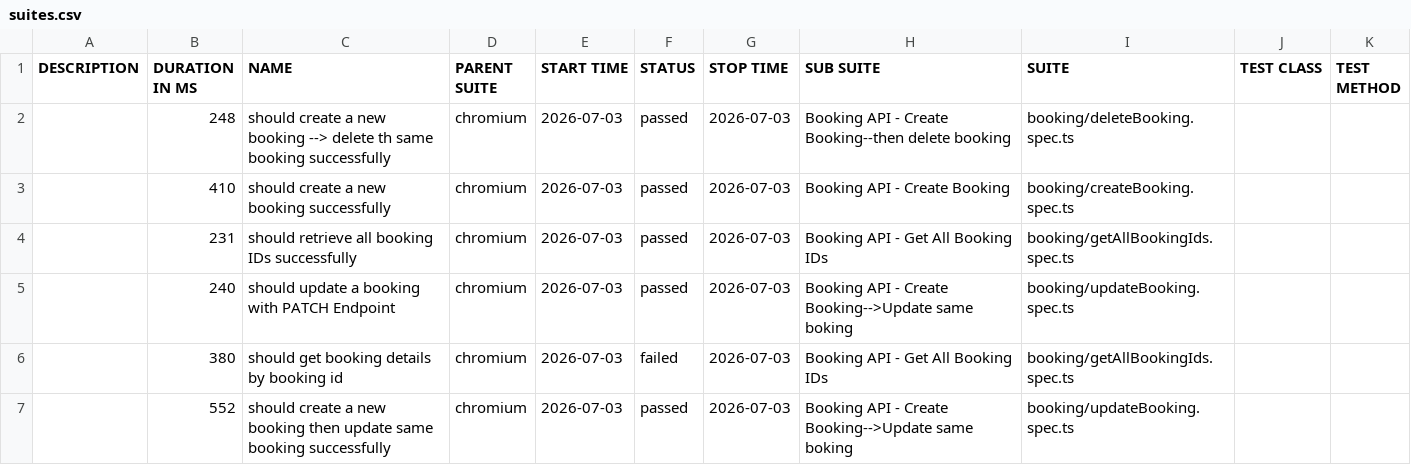
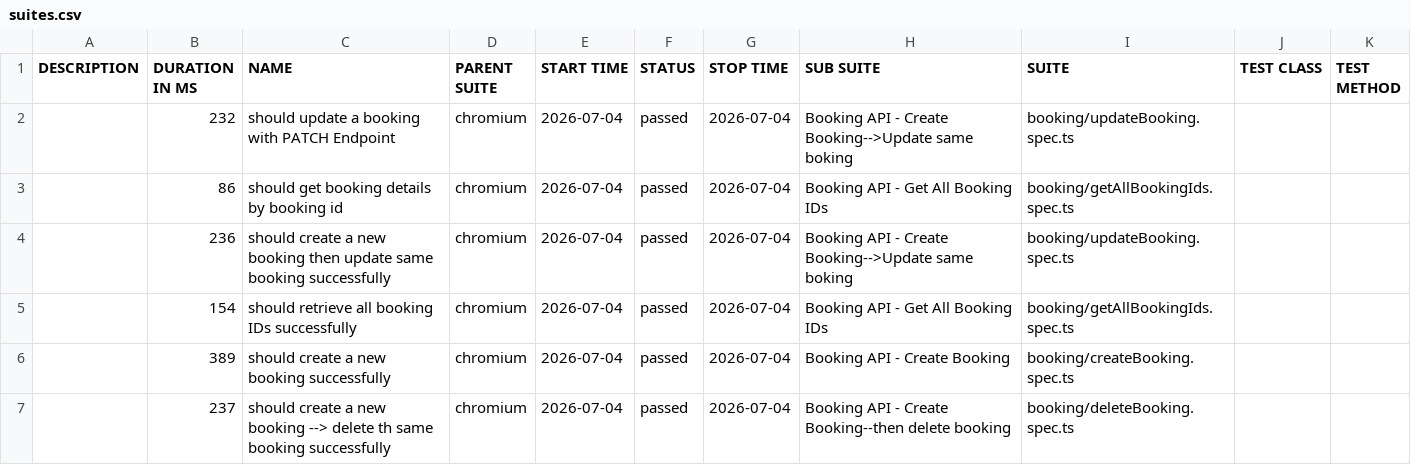
Before and after one commit to rameshn3/playwright-hybrid-framework, a CSV file: api/data/suites.csv, drawn as a sheet.

```diff
--- a/api/data/suites.csv
+++ b/api/data/suites.csv
@@ -1,7 +1,7 @@
 "DESCRIPTION","DURATION IN MS","NAME","PARENT SUITE","START TIME","STATUS","STOP TIME","SUB SUITE","SUITE","TEST CLASS","TEST METHOD"
-"","248","should create a new booking --> delete th same booking successfully","chromium","2026-07-03","passed","2026-07-03","Booking API - Create Booking--then delete booking","booking/deleteBooking.spec.ts","",""
-"","410","should create a new booking successfully","chromium","2026-07-03","passed","2026-07-03","Booking API - Create Booking","booking/createBooking.spec.ts","",""
-"","231","should retrieve all booking IDs successfully","chromium","2026-07-03","passed","2026-07-03","Booking API - Get All Booking IDs","booking/getAllBookingIds.spec.ts","",""
-"","240","should update a booking with PATCH Endpoint","chromium","2026-07-03","passed","2026-07-03","Booking API - Create Booking-->Update same boking","booking/updateBooking.spec.ts","",""
-"","380","should get booking details by booking id","chromium","2026-07-03","failed","2026-07-03","Booking API - Get All Booking IDs","booking/getAllBookingIds.spec.ts","",""
-"","552","should create a new booking then update same booking successfully","chromium","2026-07-03","passed","2026-07-03","Booking API - Create Booking-->Update same boking","booking/updateBooking.spec.ts","",""
+"","232","should update a booking with PATCH Endpoint","chromium","2026-07-04","passed","2026-07-04","Booking API - Create Booking-->Update same boking","booking/updateBooking.spec.ts","",""
+"","86","should get booking details by booking id","chromium","2026-07-04","passed","2026-07-04","Booking API - Get All Booking IDs","booking/getAllBookingIds.spec.ts","",""
+"","236","should create a new booking then update same booking successfully","chromium","2026-07-04","passed","2026-07-04","Booking API - Create Booking-->Update same boking","booking/updateBooking.spec.ts","",""
+"","154","should retrieve all booking IDs successfully","chromium","2026-07-04","passed","2026-07-04","Booking API - Get All Booking IDs","booking/getAllBookingIds.spec.ts","",""
+"","389","should create a new booking successfully","chromium","2026-07-04","passed","2026-07-04","Booking API - Create Booking","booking/createBooking.spec.ts","",""
+"","237","should create a new booking --> delete th same booking successfully","chromium","2026-07-04","passed","2026-07-04","Booking API - Create Booking--then delete booking","booking/deleteBooking.spec.ts","",""
```
Also changed, not shown: 53 other files.
